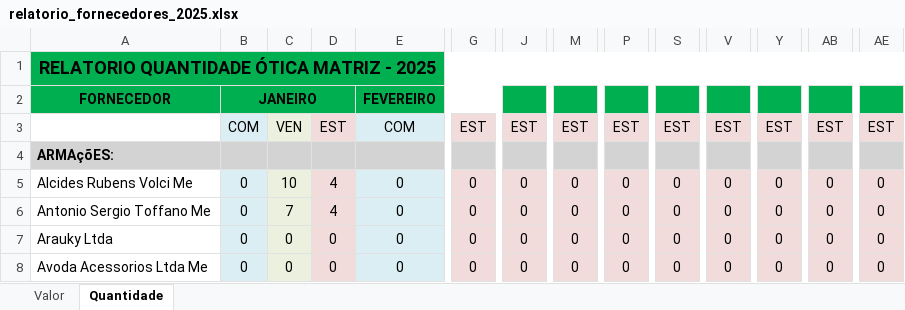
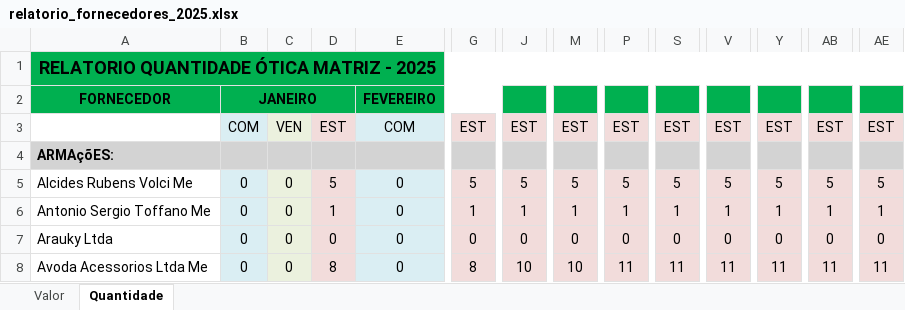
Before and after one commit to KaiqueWalkerRodrigues/GRNacoes, an Excel workbook: views/compras/relatorios/relatorio_fornecedores_2025.xlsx, sheet Quantidade, drawn as a sheet; only a part is shown, gaps mark what is left out; values as stored, in another font and other column widths than the file's, no borders; the diff covers the shown part only; the diff names each change by its address in the sheet, - before the commit and + after, or states it on an @@ line.

```diff
--- a/views/compras/relatorios/relatorio_fornecedores_2025.xlsx (sheet Quantidade)
+++ b/views/compras/relatorios/relatorio_fornecedores_2025.xlsx (sheet Quantidade)
-C5: 10
+C5: 0
-D5: 4
+D5: 5
-G5: 0
+G5: 5
-J5: 0
+J5: 5
-M5: 0
+M5: 5
-P5: 0
+P5: 5
-S5: 0
+S5: 5
-V5: 0
+V5: 5
-Y5: 0
+Y5: 5
-AB5: 0
+AB5: 5
-AE5: 0
+AE5: 5
-C6: 7
+C6: 0
-D6: 4
+D6: 1
-G6: 0
+G6: 1
-J6: 0
+J6: 1
-M6: 0
+M6: 1
-P6: 0
+P6: 1
-S6: 0
+S6: 1
-V6: 0
+V6: 1
-Y6: 0
+Y6: 1
-AB6: 0
+AB6: 1
-AE6: 0
+AE6: 1
-D8: 0
+D8: 8
-G8: 0
+G8: 8
-J8: 0
+J8: 10
-M8: 0
+M8: 10
-P8: 0
+P8: 11
-S8: 0
+S8: 11
-V8: 0
+V8: 11
-Y8: 0
+Y8: 11
-AB8: 0
+AB8: 11
-AE8: 0
+AE8: 11
```
Also changed, not shown: 13 added rows, 3 removed rows, 1086 edited cells and cell formats elsewhere in this sheet, sheet Valor, formulas that keep their value, views/faturamento/relatorios/relatorio_competencia.xlsx, views/financeiro/relatorios/resumo_campanha_75.xlsx, 22 other files.
